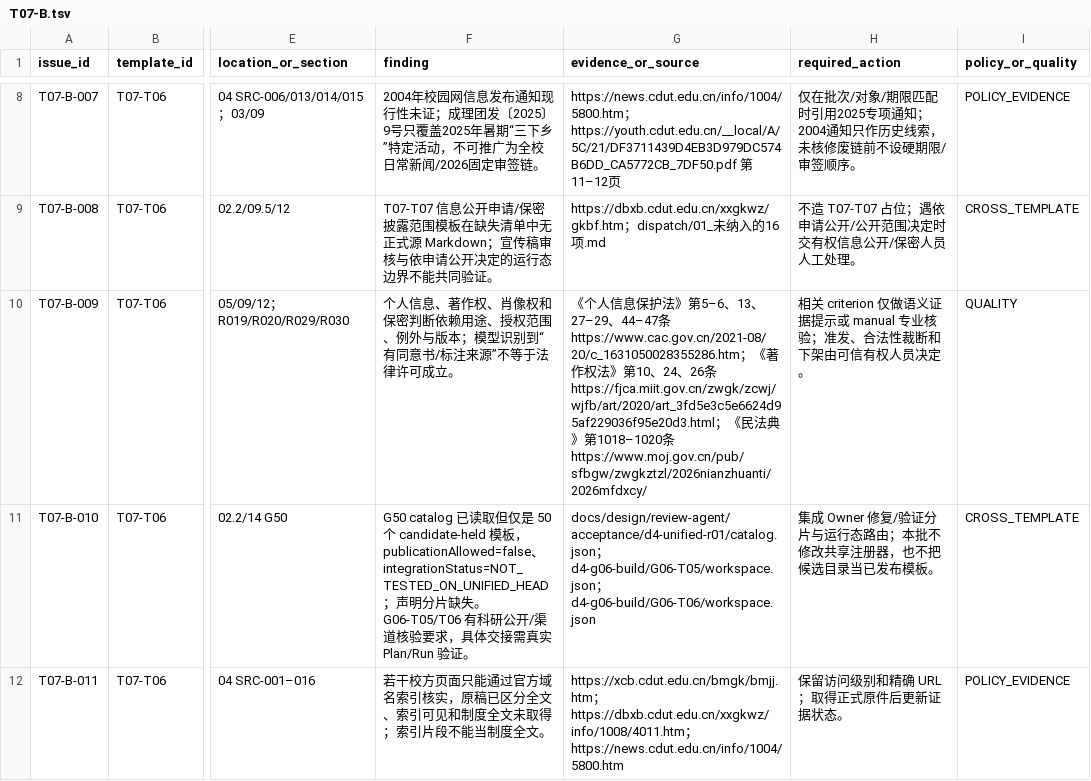
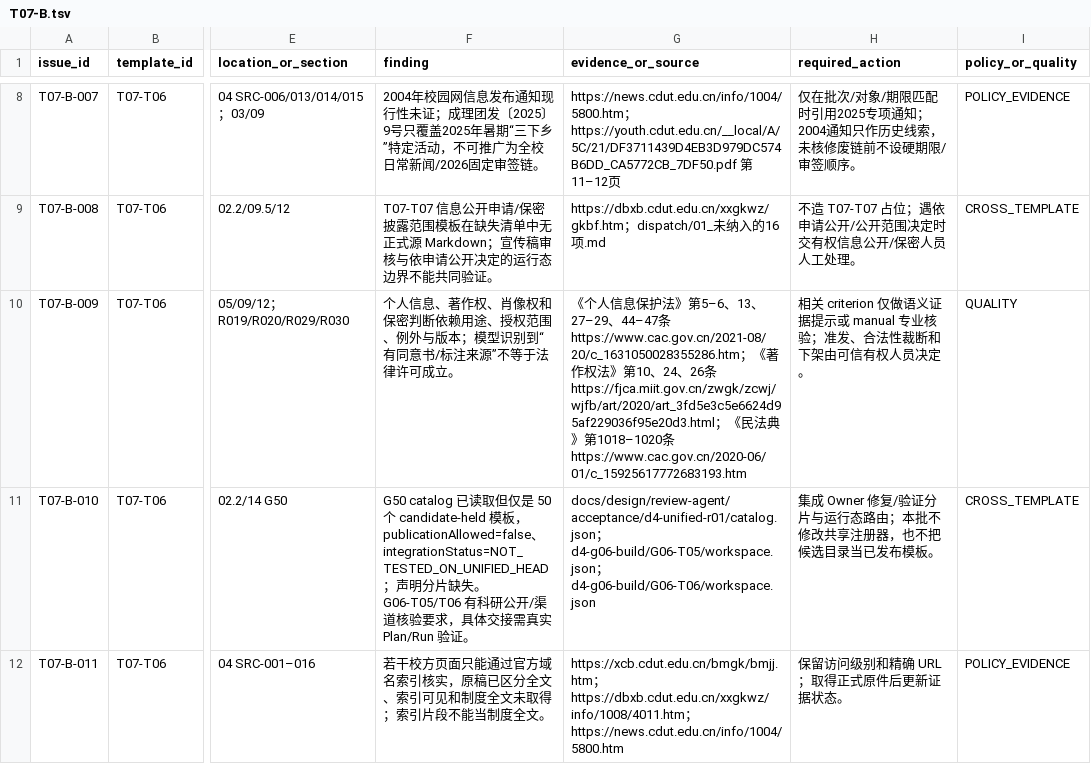
Before and after one commit to Fuck-GH-Admin/cdut-studio-review-agent, a TSV file: docs/design/review-agent/business-templates/R02/audits/T07-B.tsv, drawn as a sheet; only a part is shown, gaps mark what is left out; the diff names each change by its address in the sheet, - before the commit and + after, or states it on an @@ line.

Commit message:
docs(review-v3): cite full Civil Code text in T07-B audit

```diff
--- a/docs/design/review-agent/business-templates/R02/audits/T07-B.tsv
+++ b/docs/design/review-agent/business-templates/R02/audits/T07-B.tsv
-G10 (evidence_or_source): …条 https://www.moj.gov.cn/pub/sfbgw/zwgkztzl/2026nianzhuanti/2026mfdxcy/
+G10 (evidence_or_source): …条 https://www.cac.gov.cn/2020-06/01/c_15925617772683193.htm
```
Also changed, not shown: 1 other file.
